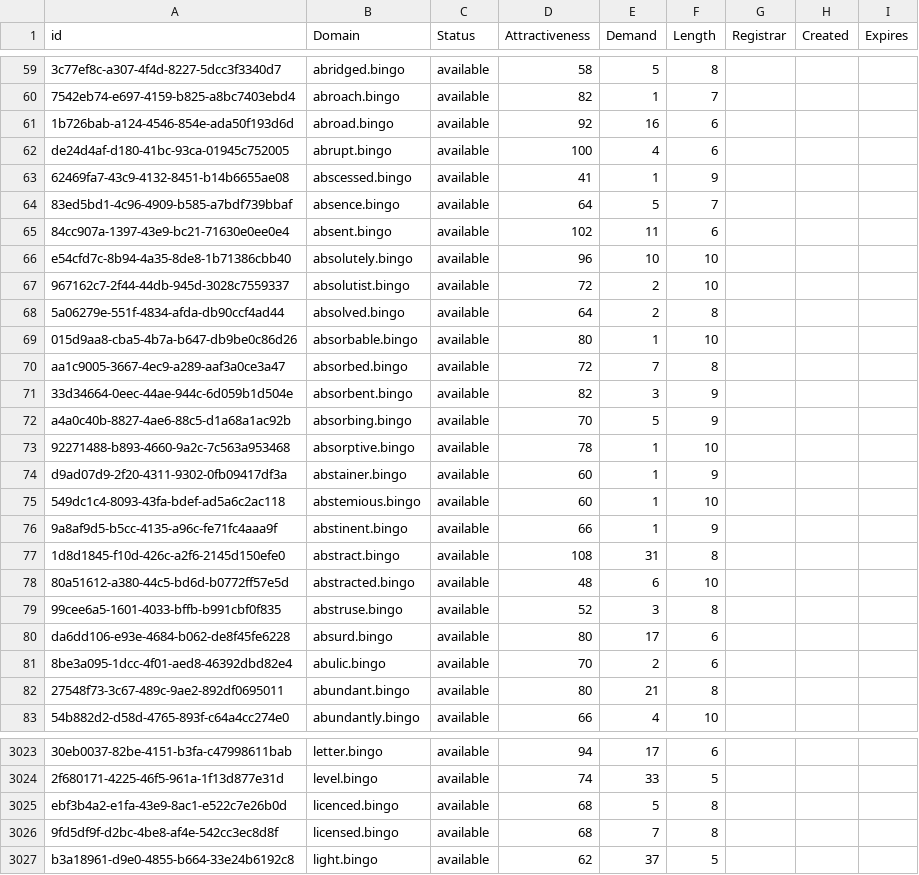
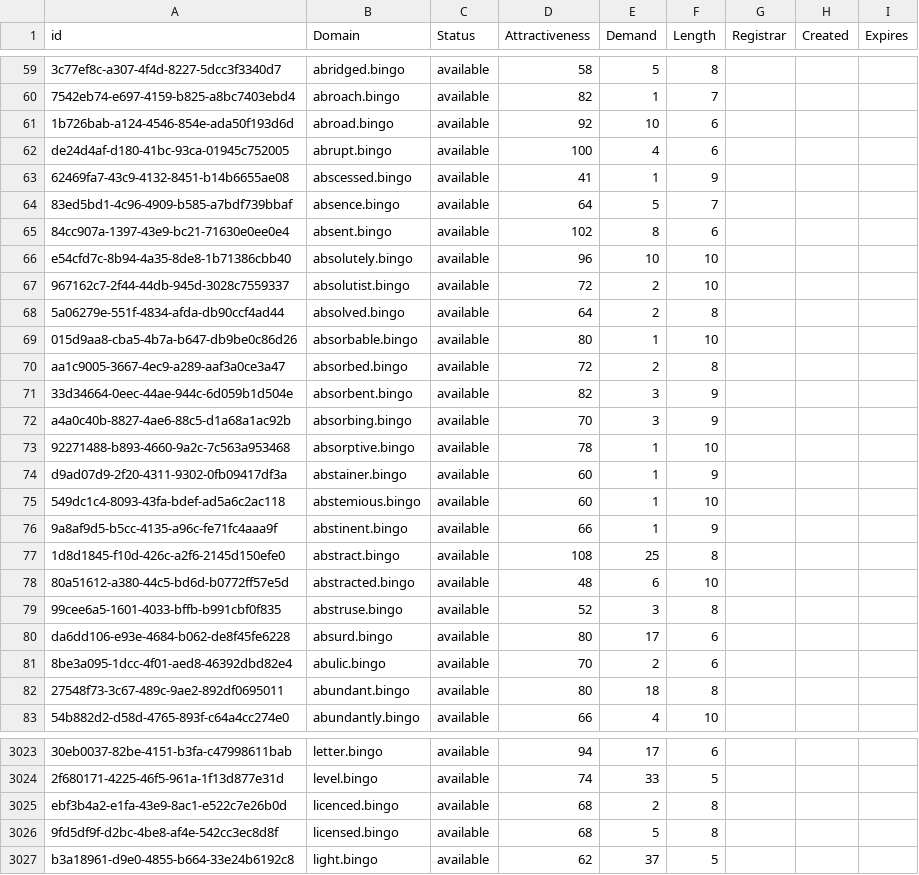
Before and after one commit to UniqueDomains/bingo-oneword-domains, a CSV file: bingo.csv, drawn as a sheet; only a part is shown, gaps mark what is left out; the diff covers the shown part only; the diff names each change by its address in the sheet, - before the commit and + after, or states it on an @@ line.

Commit message:
Domains update

```diff
--- a/bingo.csv
+++ b/bingo.csv
-E61 (Demand): 16
+E61 (Demand): 10
-E65 (Demand): 11
+E65 (Demand): 8
-E70 (Demand): 7
+E70 (Demand): 2
-E72 (Demand): 5
+E72 (Demand): 3
-E77 (Demand): 31
+E77 (Demand): 25
-E82 (Demand): 21
+E82 (Demand): 18
-E3025 (Demand): 5
+E3025 (Demand): 2
-E3026 (Demand): 7
+E3026 (Demand): 5
```
Also changed, not shown: 41 edited cells elsewhere in this file, 1 other file.
